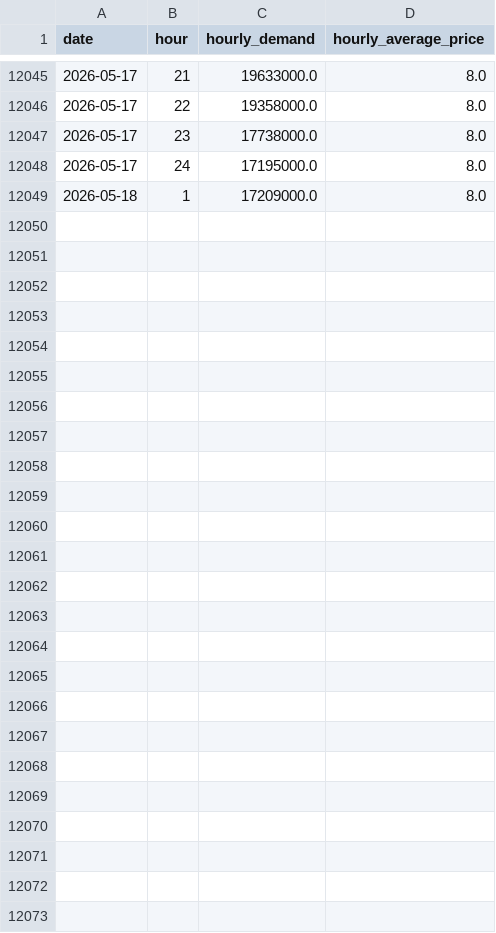
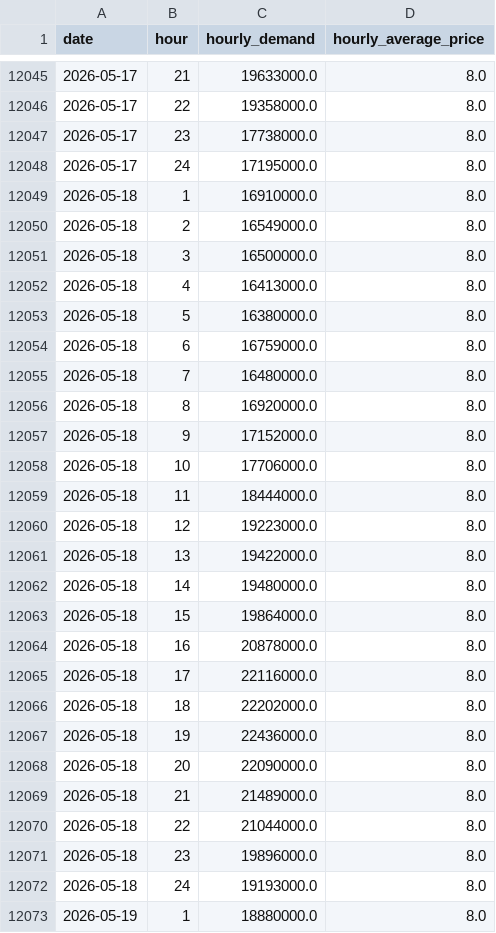
Before and after one commit to Deshray/ontario-energy-api, a CSV file: data/ontario_electricity_demand.csv, drawn as a sheet; only a part is shown, gaps mark what is left out.

```diff
--- a/data/ontario_electricity_demand.csv
+++ b/data/ontario_electricity_demand.csv
@@ -12048,2 +12048,26 @@ date,hour,hourly_demand,hourly_average_price
 2026-05-17,24,17195000.0,8.0
-2026-05-18,1,17209000.0,8.0
+2026-05-18,1,16910000.0,8.0
+2026-05-18,2,16549000.0,8.0
+2026-05-18,3,16500000.0,8.0
+2026-05-18,4,16413000.0,8.0
+2026-05-18,5,16380000.0,8.0
+2026-05-18,6,16759000.0,8.0
+2026-05-18,7,16480000.0,8.0
+2026-05-18,8,16920000.0,8.0
+2026-05-18,9,17152000.0,8.0
+2026-05-18,10,17706000.0,8.0
+2026-05-18,11,18444000.0,8.0
+2026-05-18,12,19223000.0,8.0
+2026-05-18,13,19422000.0,8.0
+2026-05-18,14,19480000.0,8.0
+2026-05-18,15,19864000.0,8.0
+2026-05-18,16,20878000.0,8.0
+2026-05-18,17,22116000.0,8.0
+2026-05-18,18,22202000.0,8.0
+2026-05-18,19,22436000.0,8.0
+2026-05-18,20,22090000.0,8.0
+2026-05-18,21,21489000.0,8.0
+2026-05-18,22,21044000.0,8.0
+2026-05-18,23,19896000.0,8.0
+2026-05-18,24,19193000.0,8.0
+2026-05-19,1,18880000.0,8.0
```
